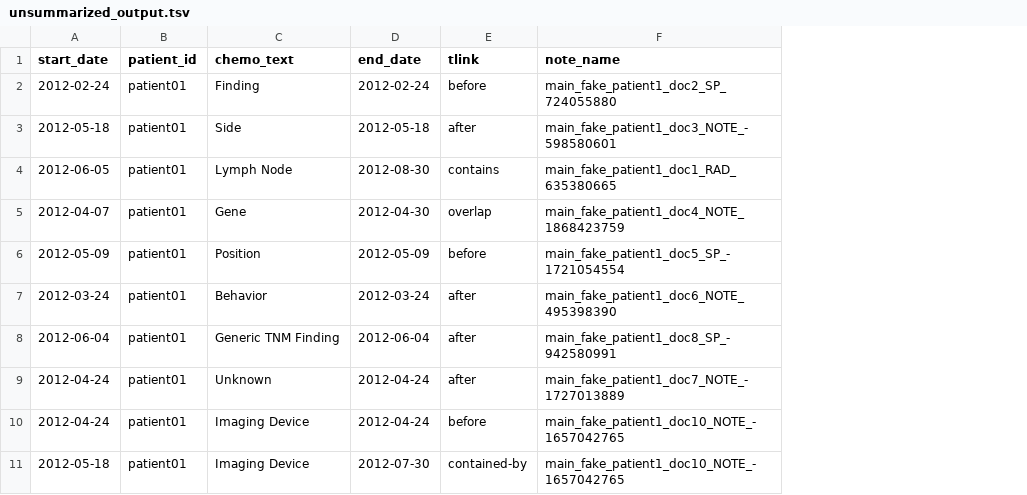
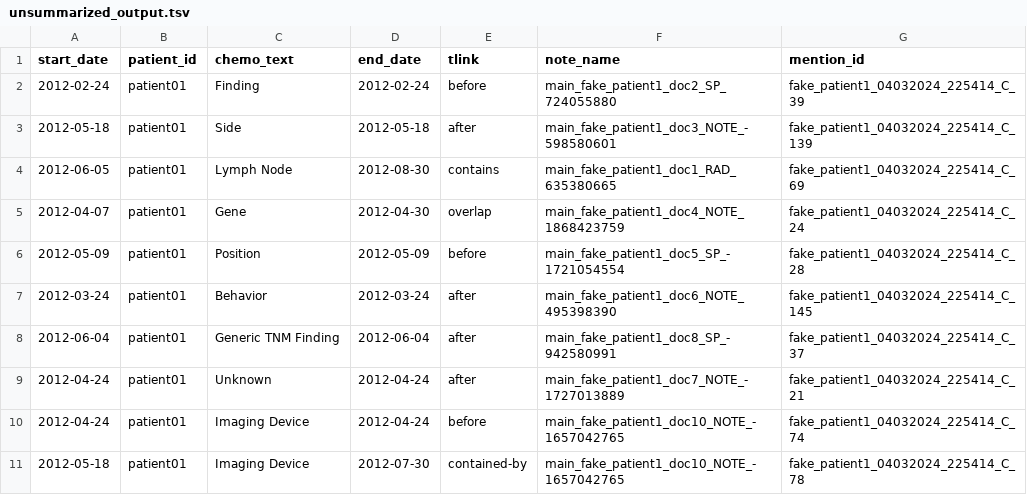
Before and after one commit to DeepPhe/DeepPhe-Viz, a TSV file: client/public/unsummarized_output.tsv, drawn as a sheet; the diff names each change by its address in the sheet, - before the commit and + after, or states it on an @@ line.

Commit message:
- Temporal events are clickable - They contain a mention_id as well as the note_name from which the mention_id is contained.

```diff
--- a/client/public/unsummarized_output.tsv
+++ b/client/public/unsummarized_output.tsv
+column G (mention_id), rows 2-11: fake_patient1_04032024_225414_C_39 | fake_patient1_04032024_225414_C_139 | fake_patient1_04032024_225414_C_69 | fake_patient1_04032024_225414_C_24 | fake_patient1_04032024_225414_C_28 | fake_patient1_04032024_225414_C_145 | fake_patient1_04032024_225414_C_37 | fake_patient1_04032024_225414_C_21 | fake_patient1_04032024_225414_C_74 | fake_patient1_04032024_225414_C_78
```
Also changed, not shown: 3 other files.
